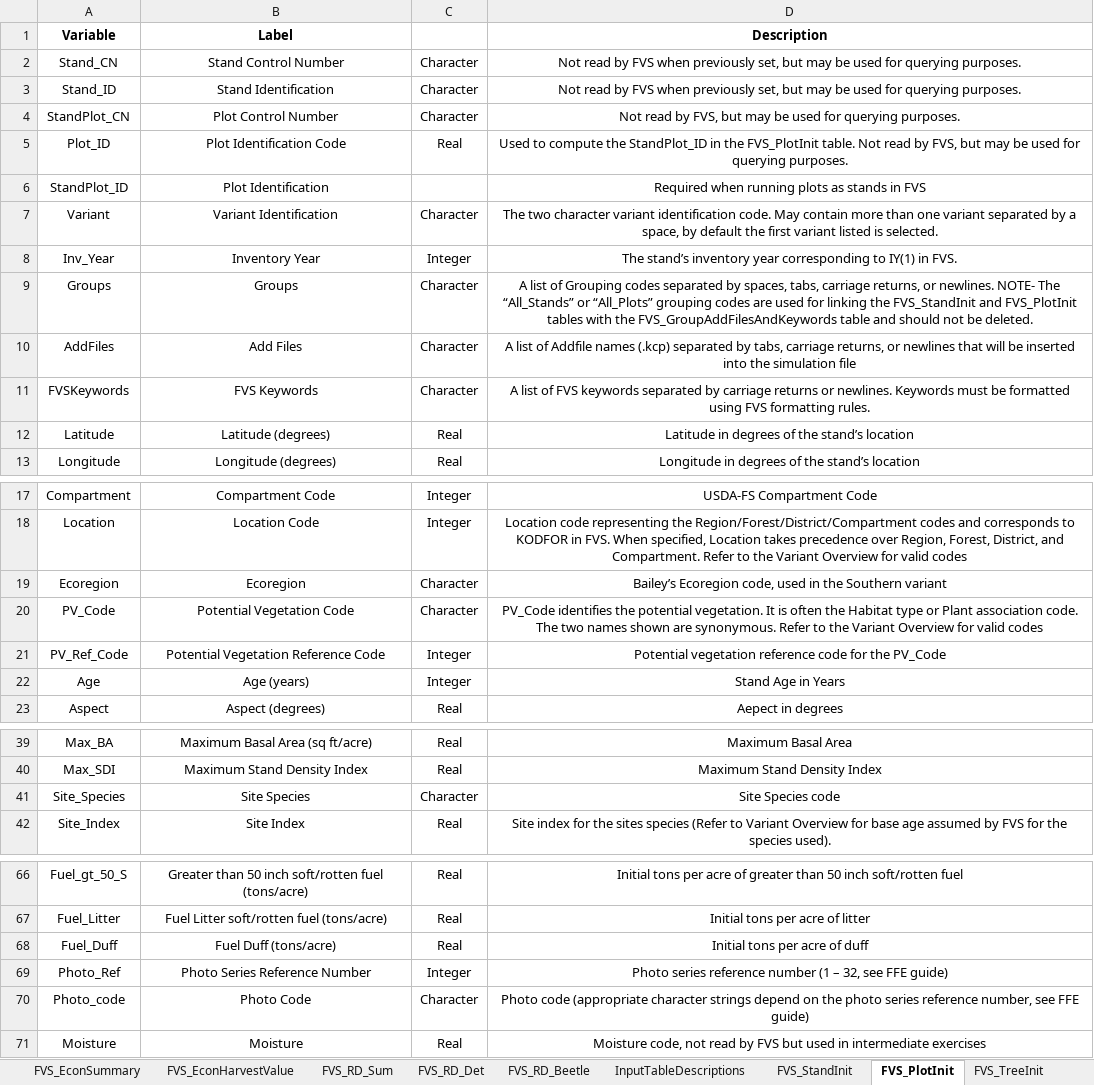
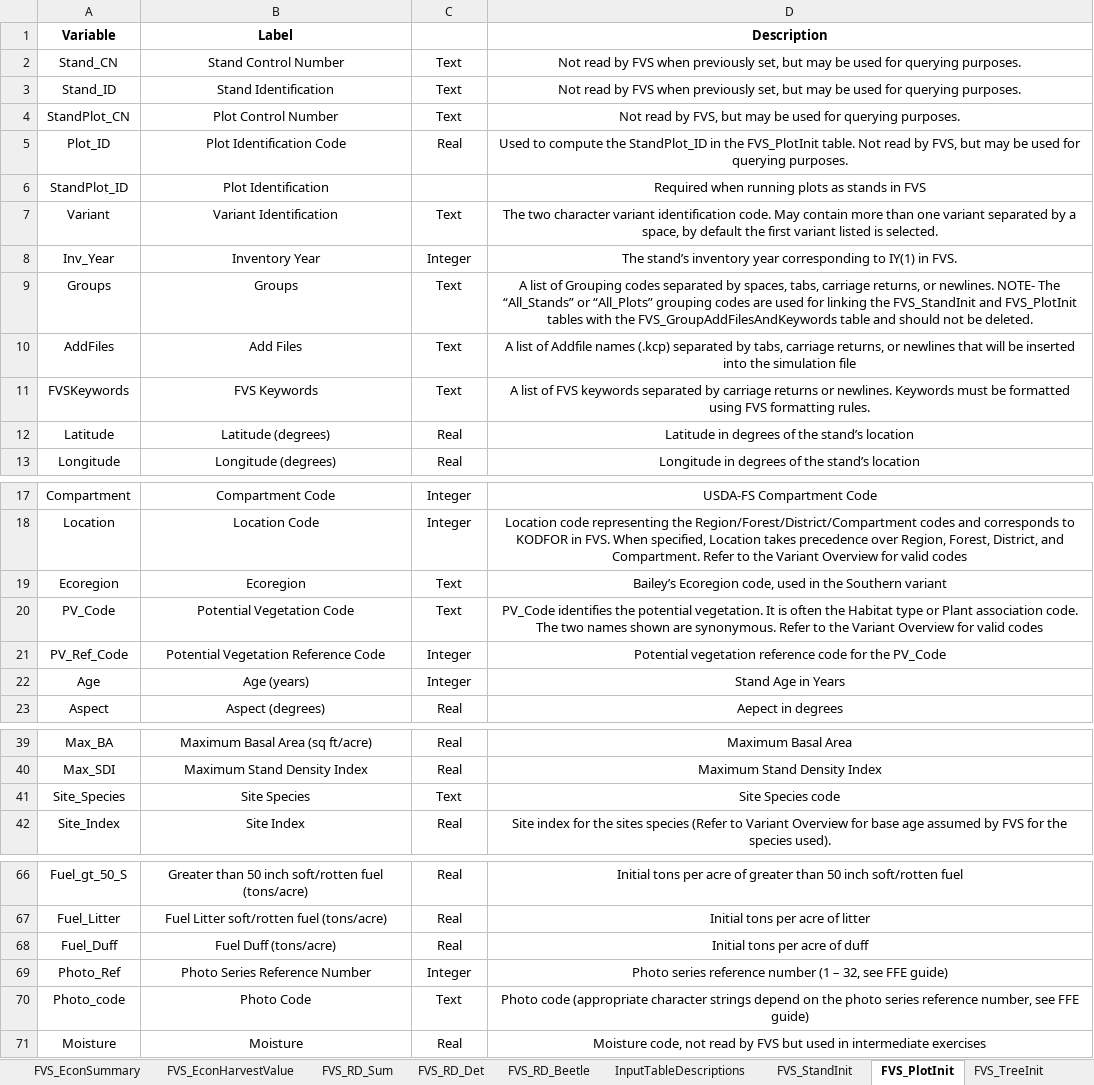
Before and after one commit to USDAForestService/ForestVegetationSimulator-Interface, an Excel workbook: shinyFVSOnline/databaseDescription.xlsx, sheet FVS_PlotInit, drawn as a sheet; only a part is shown, gaps mark what is left out; values as stored, in another font and other column widths than the file's, no borders; the diff names each change by its address in the sheet, - before the commit and + after, or states it on an @@ line.

```diff
--- a/shinyFVSOnline/databaseDescription.xlsx (sheet FVS_PlotInit)
+++ b/shinyFVSOnline/databaseDescription.xlsx (sheet FVS_PlotInit)
-C2:C4: Character
+C2:C4: Text
-C7: Character
+C7: Text
-C9:C11: Character
+C9:C11: Text
-C19:C20: Character
+C19:C20: Text
-C41: Character
+C41: Text
-C70: Character
+C70: Text
```
Also changed, not shown: sheet FVS_StandInit, sheet FVS_Cases, sheet FVS_StrClass, sheet FVS_TreeInit, sheet FVS_Climate, sheet FVS_RD_Det, 25 more sheets, 3 other files.
